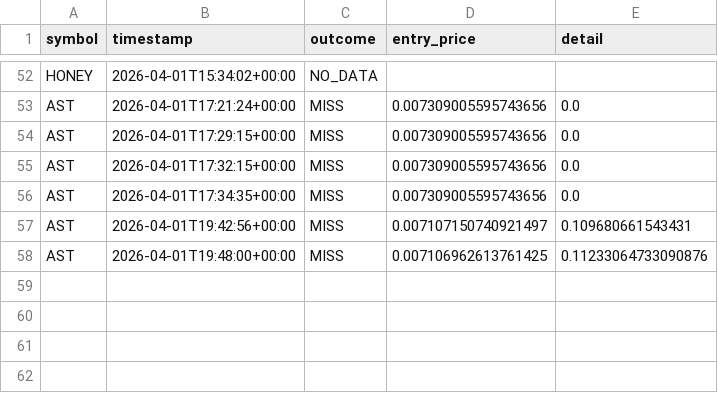
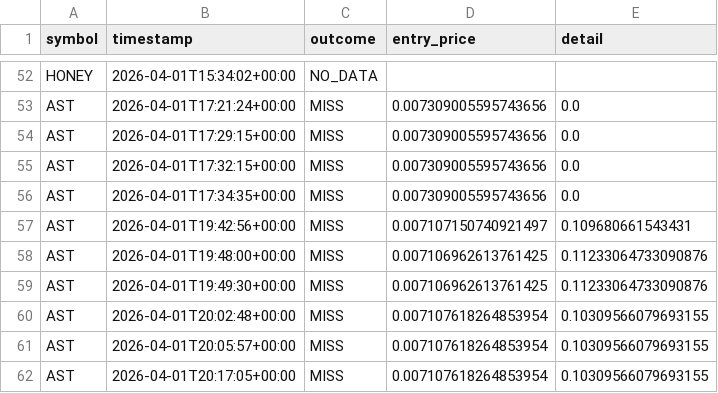
Before and after one commit to stefanbund/stadium-public-data, a CSV file: approved_signal_analysis.csv, drawn as a sheet; only a part is shown, gaps mark what is left out.

Commit message:
Automated MLOps Transaction Analysis Deployment: 2026-04-01 20:19:30

```diff
--- a/approved_signal_analysis.csv
+++ b/approved_signal_analysis.csv
@@ -58 +58,5 @@ AST,2026-04-01T19:42:56+00:00,MISS,0.007107150740921497,0.109680661543431
 AST,2026-04-01T19:48:00+00:00,MISS,0.007106962613761425,0.11233064733090876
+AST,2026-04-01T19:49:30+00:00,MISS,0.007106962613761425,0.11233064733090876
+AST,2026-04-01T20:02:48+00:00,MISS,0.007107618264853954,0.10309566079693155
+AST,2026-04-01T20:05:57+00:00,MISS,0.007107618264853954,0.10309566079693155
+AST,2026-04-01T20:17:05+00:00,MISS,0.007107618264853954,0.10309566079693155
```
Also changed, not shown: 1 other file.
